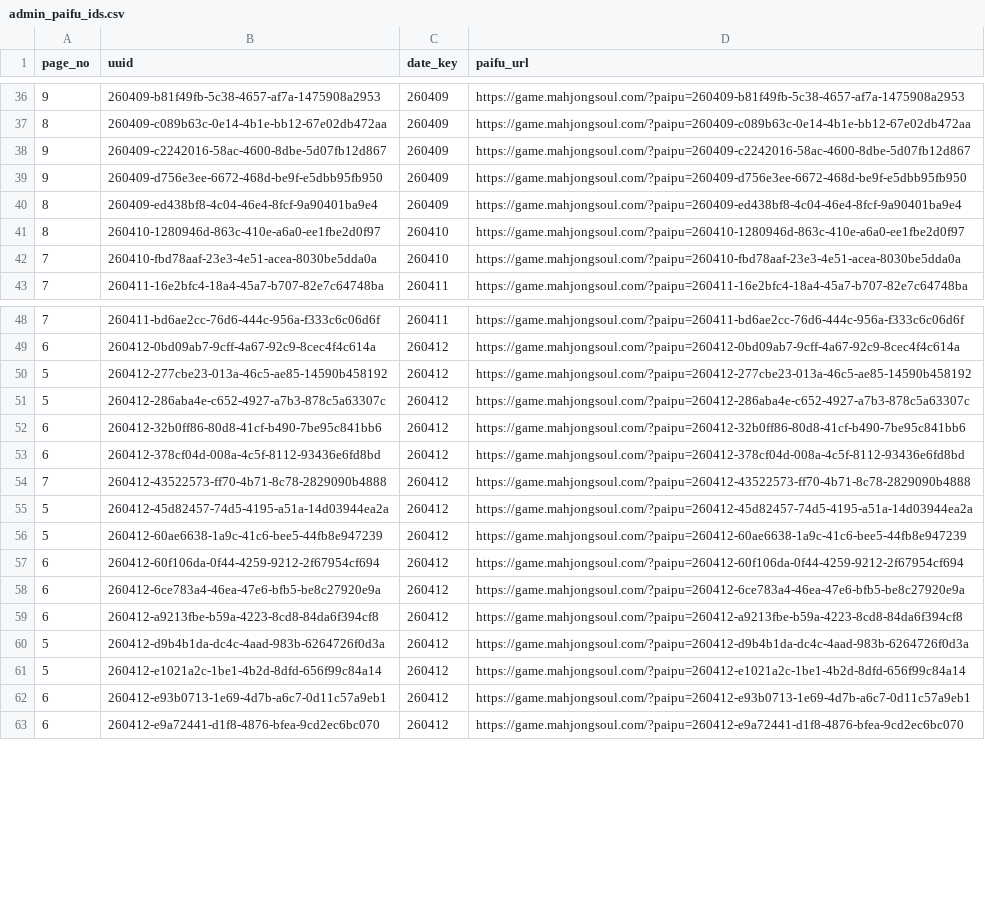
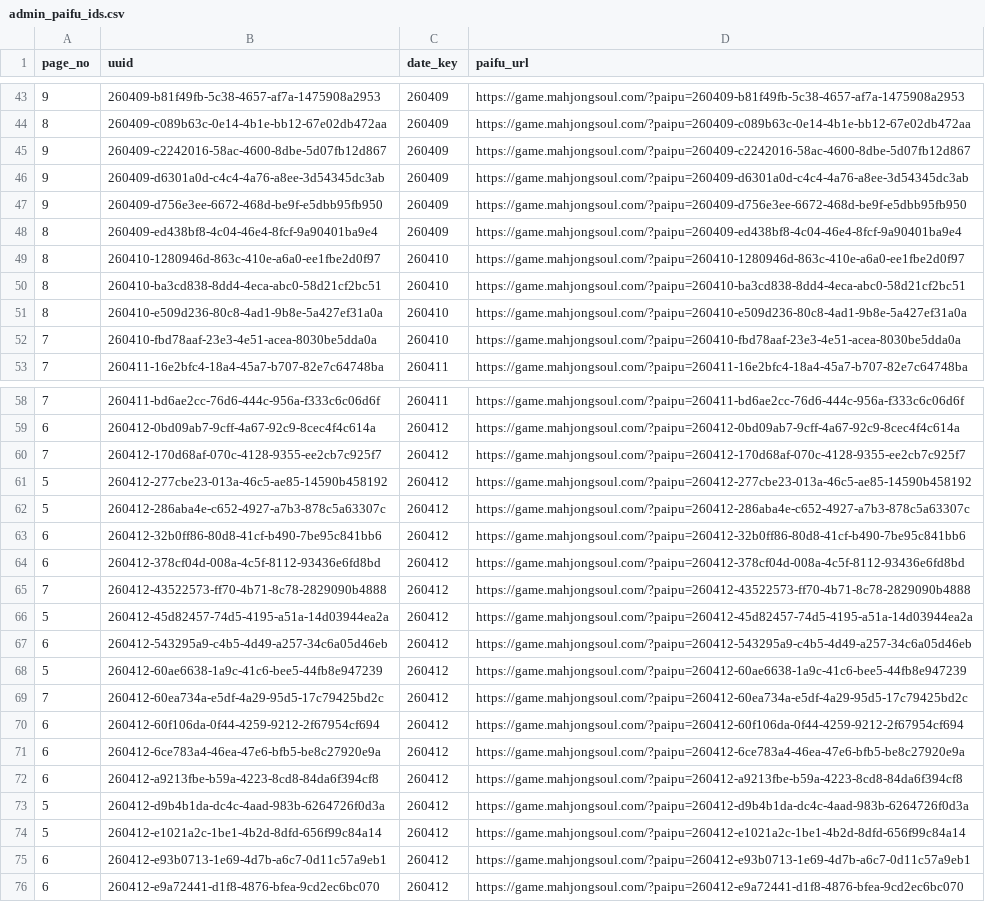
Before and after one commit to saint-chinu/majsoul-league, a CSV file: admin_paifu_ids.csv, drawn as a sheet; only a part is shown, gaps mark what is left out; the diff covers the shown part only; the diff names each change by its address in the sheet, - before the commit and + after, or states it on an @@ line.

```diff
--- a/admin_paifu_ids.csv
+++ b/admin_paifu_ids.csv
+row 46: 9 | 260409-d6301a0d-c4c4-4a76-a8ee-3d54345dc3ab | 260409 | https://game.mahjongsoul.com/?paipu=260409-d6301a0d-c4c4-4a76-a8ee-3d54345dc3ab
+row 50: 8 | 260410-ba3cd838-8dd4-4eca-abc0-58d21cf2bc51 | 260410 | https://game.mahjongsoul.com/?paipu=260410-ba3cd838-8dd4-4eca-abc0-58d21cf2bc51
+row 51: 8 | 260410-e509d236-80c8-4ad1-9b8e-5a427ef31a0a | 260410 | https://game.mahjongsoul.com/?paipu=260410-e509d236-80c8-4ad1-9b8e-5a427ef31a0a
+row 60: 7 | 260412-170d68af-070c-4128-9355-ee2cb7c925f7 | 260412 | https://game.mahjongsoul.com/?paipu=260412-170d68af-070c-4128-9355-ee2cb7c925f7
+row 67: 6 | 260412-543295a9-c4b5-4d49-a257-34c6a05d46eb | 260412 | https://game.mahjongsoul.com/?paipu=260412-543295a9-c4b5-4d49-a257-34c6a05d46eb
+row 69: 7 | 260412-60ea734a-e5df-4a29-95d5-17c79425bd2c | 260412 | https://game.mahjongsoul.com/?paipu=260412-60ea734a-e5df-4a29-95d5-17c79425bd2c
```
Also changed, not shown: 18 added rows elsewhere in this file, 3 other files.
